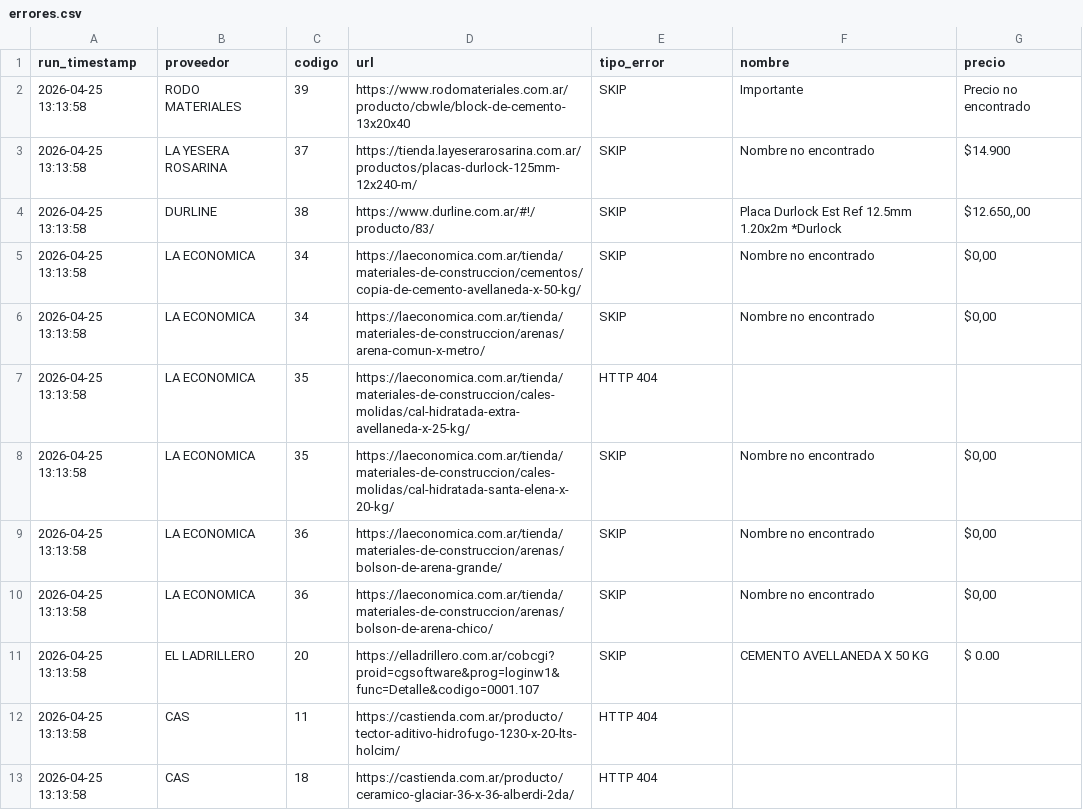
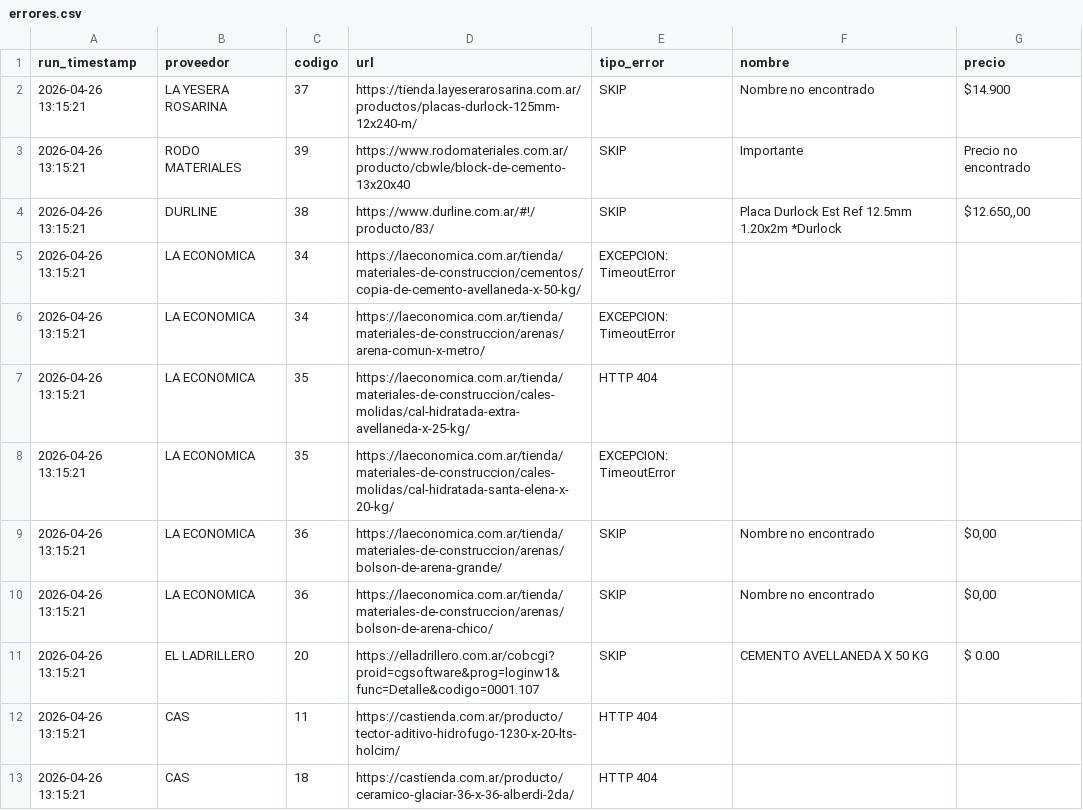
Before and after one commit to valentnluc/price_scrapper, a CSV file: errores.csv, drawn as a sheet.

```diff
--- a/errores.csv
+++ b/errores.csv
@@ -1,13 +1,13 @@
 run_timestamp,proveedor,codigo,url,tipo_error,nombre,precio
-2026-04-25 13:13:58,RODO MATERIALES,39,https://www.rodomateriales.com.ar/producto/cbwle/block-de-cemento-13x20x40,SKIP,Importante,Precio no encontrado
-2026-04-25 13:13:58,LA YESERA ROSARINA,37,https://tienda.layeserarosarina.com.ar/productos/placas-durlock-125mm-12x240-m/,SKIP,Nombre no encontrado,$14.900
-2026-04-25 13:13:58,DURLINE,38,https://www.durline.com.ar/#!/producto/83/,SKIP,Placa Durlock Est Ref 12.5mm 1.20x2m *Durlock,"$12.650,,00"
-2026-04-25 13:13:58,LA ECONOMICA,34,https://laeconomica.com.ar/tienda/materiales-de-construccion/cementos/copia-de-cemento-avellaneda-x-50-kg/,SKIP,Nombre no encontrado,"$0,00"
-2026-04-25 13:13:58,LA ECONOMICA,34,https://laeconomica.com.ar/tienda/materiales-de-construccion/arenas/arena-comun-x-metro/,SKIP,Nombre no encontrado,"$0,00"
-2026-04-25 13:13:58,LA ECONOMICA,35,https://laeconomica.com.ar/tienda/materiales-de-construccion/cales-molidas/cal-hidratada-extra-avellaneda-x-25-kg/,HTTP 404,,
-2026-04-25 13:13:58,LA ECONOMICA,35,https://laeconomica.com.ar/tienda/materiales-de-construccion/cales-molidas/cal-hidratada-santa-elena-x-20-kg/,SKIP,Nombre no encontrado,"$0,00"
-2026-04-25 13:13:58,LA ECONOMICA,36,https://laeconomica.com.ar/tienda/materiales-de-construccion/arenas/bolson-de-arena-grande/,SKIP,Nombre no encontrado,"$0,00"
-2026-04-25 13:13:58,LA ECONOMICA,36,https://laeconomica.com.ar/tienda/materiales-de-construccion/arenas/bolson-de-arena-chico/,SKIP,Nombre no encontrado,"$0,00"
-2026-04-25 13:13:58,EL LADRILLERO,20,https://elladrillero.com.ar/cobcgi?proid=cgsoftware&prog=loginw1&func=Detalle&codigo=0001.107,SKIP,CEMENTO AVELLANEDA X 50 KG,$ 0.00
-2026-04-25 13:13:58,CAS,11,https://castienda.com.ar/producto/tector-aditivo-hidrofugo-1230-x-20-lts-holcim/,HTTP 404,,
-2026-04-25 13:13:58,CAS,18,https://castienda.com.ar/producto/ceramico-glaciar-36-x-36-alberdi-2da/,HTTP 404,,
+2026-04-26 13:15:21,LA YESERA ROSARINA,37,https://tienda.layeserarosarina.com.ar/productos/placas-durlock-125mm-12x240-m/,SKIP,Nombre no encontrado,$14.900
+2026-04-26 13:15:21,RODO MATERIALES,39,https://www.rodomateriales.com.ar/producto/cbwle/block-de-cemento-13x20x40,SKIP,Importante,Precio no encontrado
+2026-04-26 13:15:21,DURLINE,38,https://www.durline.com.ar/#!/producto/83/,SKIP,Placa Durlock Est Ref 12.5mm 1.20x2m *Durlock,"$12.650,,00"
+2026-04-26 13:15:21,LA ECONOMICA,34,https://laeconomica.com.ar/tienda/materiales-de-construccion/cementos/copia-de-cemento-avellaneda-x-50-kg/,EXCEPCION: TimeoutError,,
+2026-04-26 13:15:21,LA ECONOMICA,34,https://laeconomica.com.ar/tienda/materiales-de-construccion/arenas/arena-comun-x-metro/,EXCEPCION: TimeoutError,,
+2026-04-26 13:15:21,LA ECONOMICA,35,https://laeconomica.com.ar/tienda/materiales-de-construccion/cales-molidas/cal-hidratada-extra-avellaneda-x-25-kg/,HTTP 404,,
+2026-04-26 13:15:21,LA ECONOMICA,35,https://laeconomica.com.ar/tienda/materiales-de-construccion/cales-molidas/cal-hidratada-santa-elena-x-20-kg/,EXCEPCION: TimeoutError,,
+2026-04-26 13:15:21,LA ECONOMICA,36,https://laeconomica.com.ar/tienda/materiales-de-construccion/arenas/bolson-de-arena-grande/,SKIP,Nombre no encontrado,"$0,00"
+2026-04-26 13:15:21,LA ECONOMICA,36,https://laeconomica.com.ar/tienda/materiales-de-construccion/arenas/bolson-de-arena-chico/,SKIP,Nombre no encontrado,"$0,00"
+2026-04-26 13:15:21,EL LADRILLERO,20,https://elladrillero.com.ar/cobcgi?proid=cgsoftware&prog=loginw1&func=Detalle&codigo=0001.107,SKIP,CEMENTO AVELLANEDA X 50 KG,$ 0.00
+2026-04-26 13:15:21,CAS,11,https://castienda.com.ar/producto/tector-aditivo-hidrofugo-1230-x-20-lts-holcim/,HTTP 404,,
+2026-04-26 13:15:21,CAS,18,https://castienda.com.ar/producto/ceramico-glaciar-36-x-36-alberdi-2da/,HTTP 404,,
```
Also changed, not shown: url_status.csv.
